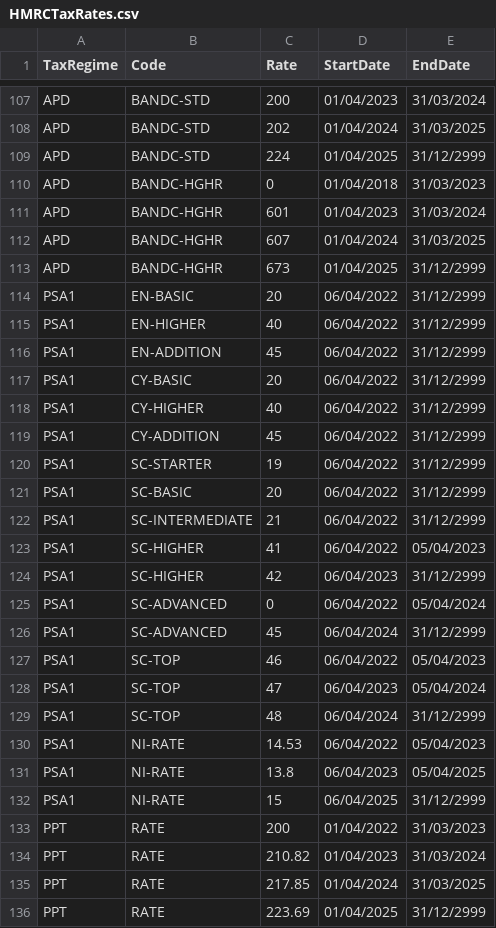
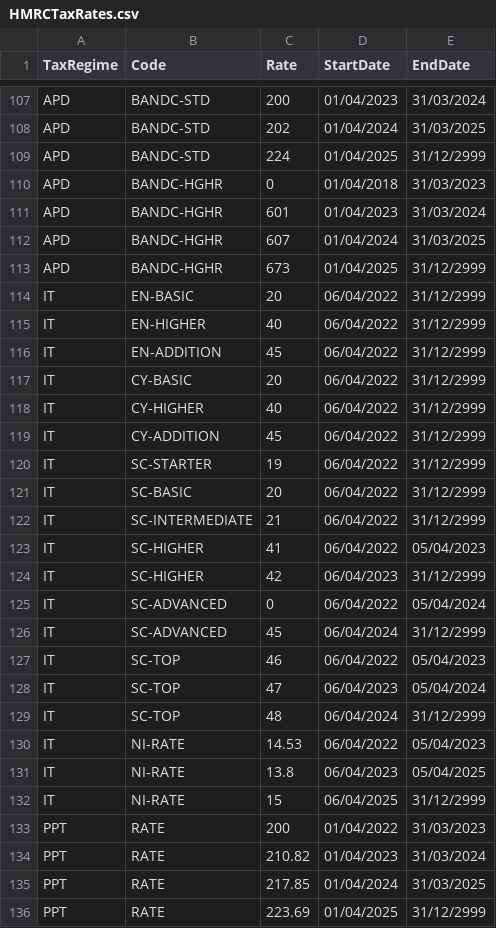
Before and after one commit to hmrc/gform-frontend, a CSV file: conf/lookup/HMRCTaxRates.csv, drawn as a sheet; only a part is shown, gaps mark what is left out.

Commit message:
Replace PSA1 with IT (Income Tax) as these rates apply to multiple forms and not just PSA1

```diff
--- a/conf/lookup/HMRCTaxRates.csv
+++ b/conf/lookup/HMRCTaxRates.csv
@@ -113,21 +113,21 @@ APD,BANDC-HGHR,607,01/04/2024,31/03/2025
 APD,BANDC-HGHR,673,01/04/2025,31/12/2999
-PSA1,EN-BASIC,20,06/04/2022,31/12/2999
-PSA1,EN-HIGHER,40,06/04/2022,31/12/2999
-PSA1,EN-ADDITION,45,06/04/2022,31/12/2999
-PSA1,CY-BASIC,20,06/04/2022,31/12/2999
-PSA1,CY-HIGHER,40,06/04/2022,31/12/2999
-PSA1,CY-ADDITION,45,06/04/2022,31/12/2999
-PSA1,SC-STARTER,19,06/04/2022,31/12/2999
-PSA1,SC-BASIC,20,06/04/2022,31/12/2999
-PSA1,SC-INTERMEDIATE,21,06/04/2022,31/12/2999
-PSA1,SC-HIGHER,41,06/04/2022,05/04/2023
-PSA1,SC-HIGHER,42,06/04/2023,31/12/2999
-PSA1,SC-ADVANCED,0,06/04/2022,05/04/2024
-PSA1,SC-ADVANCED,45,06/04/2024,31/12/2999
-PSA1,SC-TOP,46,06/04/2022,05/04/2023
-PSA1,SC-TOP,47,06/04/2023,05/04/2024
-PSA1,SC-TOP,48,06/04/2024,31/12/2999
-PSA1,NI-RATE,14.53,06/04/2022,05/04/2023
-PSA1,NI-RATE,13.8,06/04/2023,05/04/2025
-PSA1,NI-RATE,15,06/04/2025,31/12/2999
+IT,EN-BASIC,20,06/04/2022,31/12/2999
+IT,EN-HIGHER,40,06/04/2022,31/12/2999
+IT,EN-ADDITION,45,06/04/2022,31/12/2999
+IT,CY-BASIC,20,06/04/2022,31/12/2999
+IT,CY-HIGHER,40,06/04/2022,31/12/2999
+IT,CY-ADDITION,45,06/04/2022,31/12/2999
+IT,SC-STARTER,19,06/04/2022,31/12/2999
+IT,SC-BASIC,20,06/04/2022,31/12/2999
+IT,SC-INTERMEDIATE,21,06/04/2022,31/12/2999
+IT,SC-HIGHER,41,06/04/2022,05/04/2023
+IT,SC-HIGHER,42,06/04/2023,31/12/2999
+IT,SC-ADVANCED,0,06/04/2022,05/04/2024
+IT,SC-ADVANCED,45,06/04/2024,31/12/2999
+IT,SC-TOP,46,06/04/2022,05/04/2023
+IT,SC-TOP,47,06/04/2023,05/04/2024
+IT,SC-TOP,48,06/04/2024,31/12/2999
+IT,NI-RATE,14.53,06/04/2022,05/04/2023
+IT,NI-RATE,13.8,06/04/2023,05/04/2025
+IT,NI-RATE,15,06/04/2025,31/12/2999
 PPT,RATE,200,01/04/2022,31/03/2023
```
